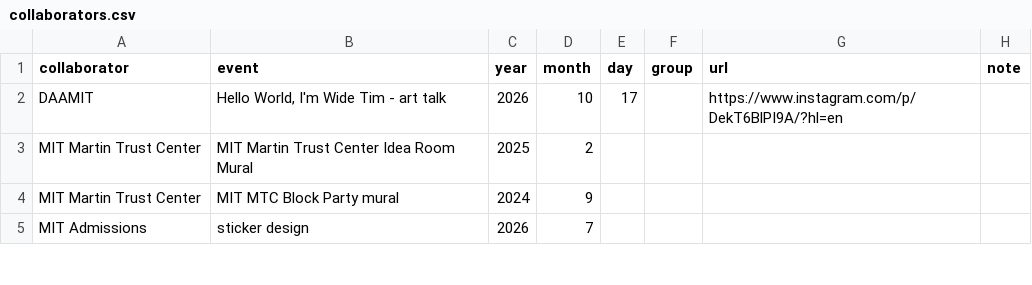
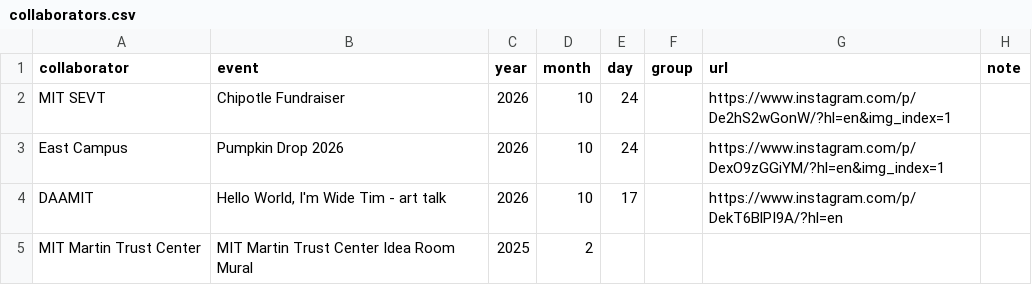
Before and after one commit to mzpianist/wide-tim, a CSV file: src/content/collaborators.csv, drawn as a sheet; only a part is shown; the shorter side is filled out with more unchanged rows.

Commit message:
Past Collaborators: add 2
- Past Collaborators: add MIT SEVT — Chipotle Fundraiser
- Past Collaborators: add East Campus — Pumpkin Drop 2026

Published from the Wide Tim Editor.

```diff
--- a/src/content/collaborators.csv
+++ b/src/content/collaborators.csv
@@ -1,2 +1,4 @@
 collaborator,event,year,month,day,group,url,note
+MIT SEVT,Chipotle Fundraiser,2026,10,24,,https://www.instagram.com/p/De2hS2wGonW/?hl=en&img_index=1,
+East Campus,Pumpkin Drop 2026,2026,10,24,,https://www.instagram.com/p/DexO9zGGiYM/?hl=en&img_index=1,
 DAAMIT,"Hello World, I'm Wide Tim - art talk",2026,10,17,,https://www.instagram.com/p/DekT6BlPI9A/?hl=en,
```
